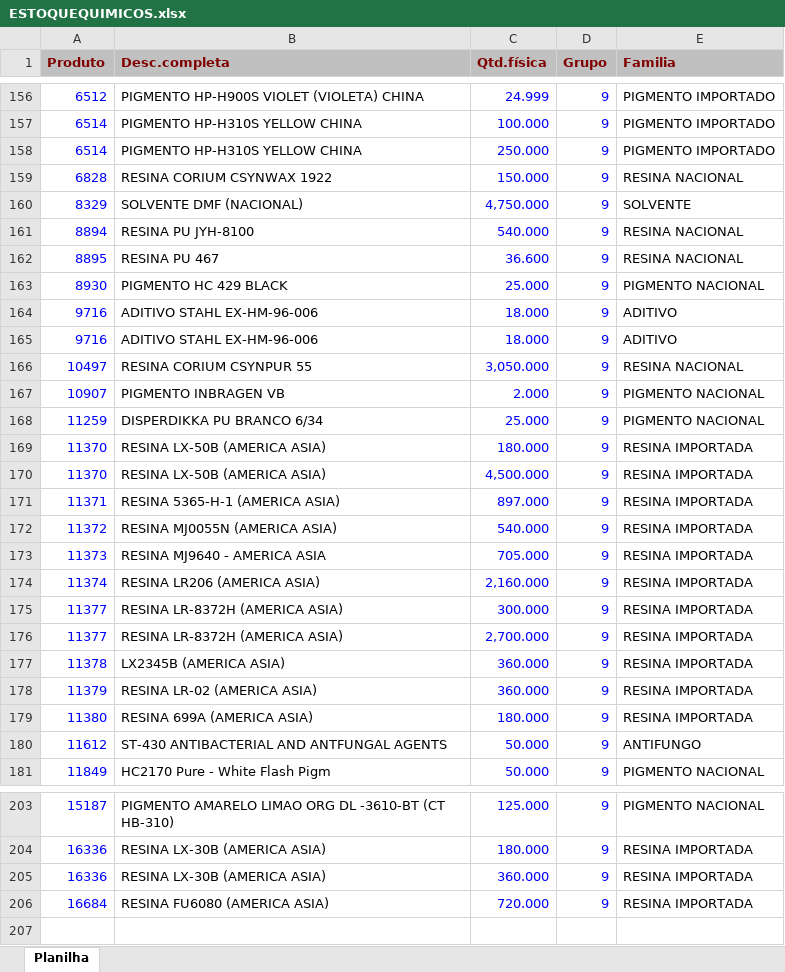
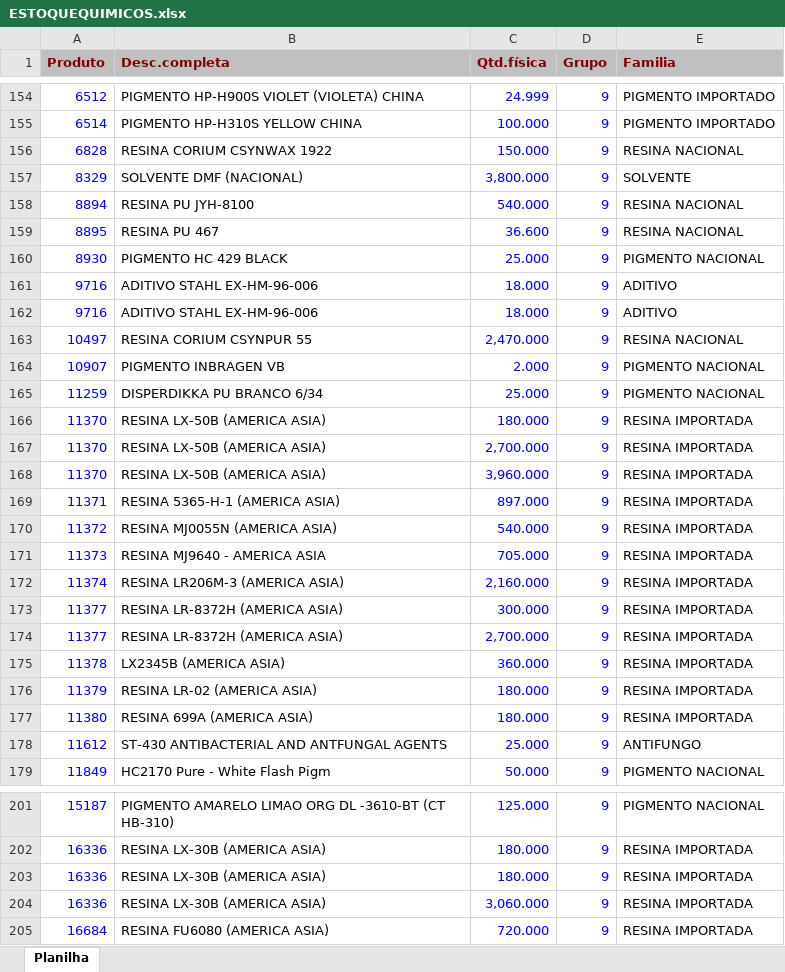
Before and after one commit to afbertuolsmart/QUIMICOS-ANALISE, an Excel workbook: data-source/ESTOQUEQUIMICOS.xlsx, sheet Planilha, drawn as a sheet; only a part is shown, gaps mark what is left out; values as stored, in another font and other column widths than the file's, no borders; removed rows and columns are numbered as before the commit, all else as after; the diff covers the shown part only; the diff names each change by its address in the sheet, - before the commit and + after, or states it on an @@ line.

```diff
--- a/data-source/ESTOQUEQUIMICOS.xlsx (sheet Planilha)
+++ b/data-source/ESTOQUEQUIMICOS.xlsx (sheet Planilha)
-row 158: 6514 | PIGMENTO HP-H310S YELLOW CHINA | 250.000 | 9 | PIGMENTO IMPORTADO
-C157 (Qtd.física): 4,750.000
+C157 (Qtd.física): 3,800.000
-C163 (Qtd.física): 3,050.000
+C163 (Qtd.física): 2,470.000
-C167 (Qtd.física): 4,500.000
+C167 (Qtd.física): 2,700.000
+row 168: 11370 | RESINA LX-50B (AMERICA ASIA) | 3,960.000 | 9 | RESINA IMPORTADA
-B172 (Desc.completa): RESINA LR206 (AMERICA ASIA)
+B172 (Desc.completa): RESINA LR206M-3 (AMERICA ASIA)
-C176 (Qtd.física): 360.000
+C176 (Qtd.física): 180.000
-C178 (Qtd.física): 50.000
+C178 (Qtd.física): 25.000
-C203 (Qtd.física): 360.000
+C203 (Qtd.física): 180.000
+row 204: 16336 | RESINA LX-30B (AMERICA ASIA) | 3,060.000 | 9 | RESINA IMPORTADA
```
Also changed, not shown: 2 removed rows and 10 edited cells elsewhere in this sheet, data-source/COMPRASQUIMICOS.xlsx, data-source/ESTOQUEQUIMICOSEADI.xlsx, 7 other files.
